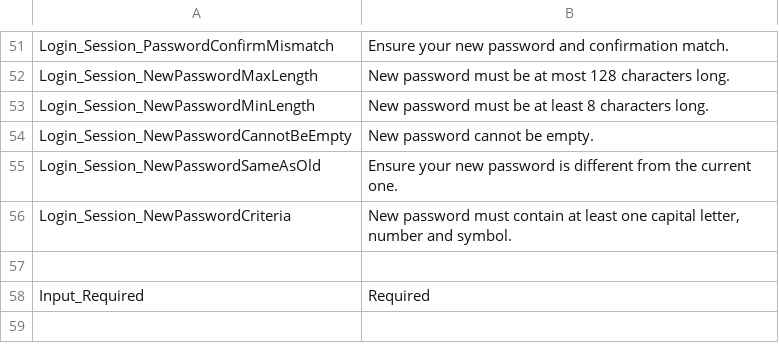
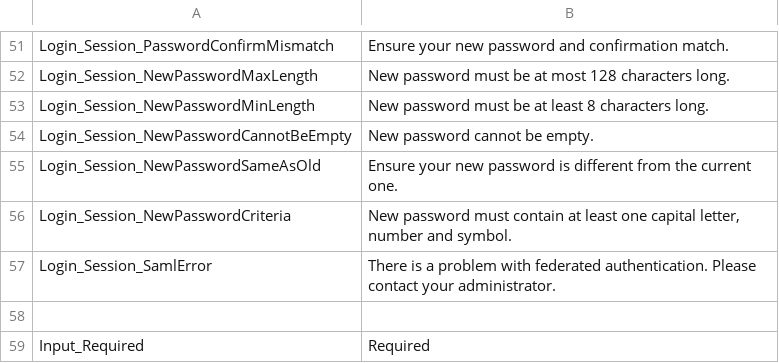
Before and after one commit to ogolikhin/blueprint, a CSV file: svc/db/AdminStorage/Data/ApplicationLabels_en-US.csv, drawn as a sheet; only a part is shown, gaps mark what is left out; the diff names each change by its address in the sheet, - before the commit and + after, or states it on an @@ line.

Commit message:
Adding logic to display federated authentication errors on login

```diff
--- a/svc/db/AdminStorage/Data/ApplicationLabels_en-US.csv
+++ b/svc/db/AdminStorage/Data/ApplicationLabels_en-US.csv
+row 57: Login_Session_SamlError | There is a problem with federated authentication. Please contact your administrator.
```
Also changed, not shown: 7 other files.
